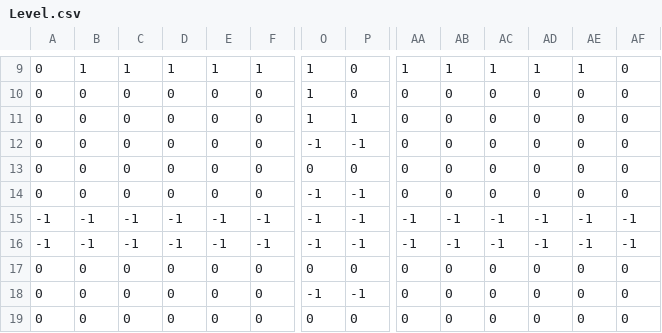
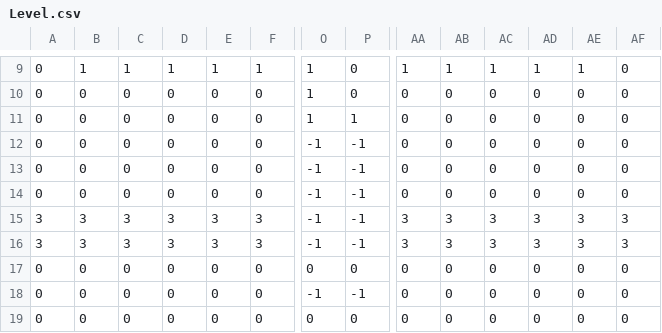
Before and after one commit to TomDotScott/SFML-Pac-Man, a CSV file: PacMan/Data/Level.csv, drawn as a sheet; only a part is shown, gaps mark what is left out; the diff covers the shown part only; the diff names each change by its address in the sheet, - before the commit and + after, or states it on an @@ line.

```diff
--- a/PacMan/Data/Level.csv
+++ b/PacMan/Data/Level.csv
-O13: 0
+O13: -1
-P13: 0
+P13: -1
-A15:A16: -1
+A15:A16: 3
-B15:B16: -1
+B15:B16: 3
-C15:C16: -1
+C15:C16: 3
-D15:D16: -1
+D15:D16: 3
-E15:E16: -1
+E15:E16: 3
-F15:F16: -1
+F15:F16: 3
-AA15:AA16: -1
+AA15:AA16: 3
-AB15:AB16: -1
+AB15:AB16: 3
-AC15:AC16: -1
+AC15:AC16: 3
-AD15:AD16: -1
+AD15:AD16: 3
-AE15:AE16: -1
+AE15:AE16: 3
-AF15:AF16: -1
+AF15:AF16: 3
```
Also changed, not shown: 2 edited cells elsewhere in this file, 8 other files.
